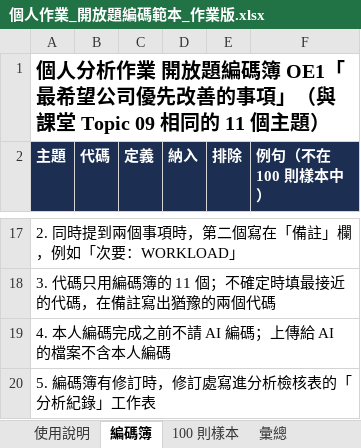
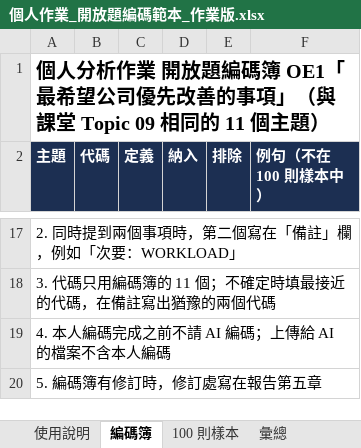
Before and after one commit to yhwjoanna/Psychometrics, an Excel workbook: Assignments/個人作業_開放題編碼範本_作業版.xlsx, sheet 編碼簿, drawn as a sheet; only a part is shown, gaps mark what is left out; values as stored, in another font and other column widths than the file's, no borders; the diff names each change by its address in the sheet, - before the commit and + after, or states it on an @@ line.

```diff
--- a/Assignments/個人作業_開放題編碼範本_作業版.xlsx (sheet 編碼簿)
+++ b/Assignments/個人作業_開放題編碼範本_作業版.xlsx (sheet 編碼簿)
-A20 (主題): 5. 編碼簿有修訂時，修訂處寫進分析檢核表的「分析紀錄」工作表
+A20 (主題): 5. 編碼簿有修訂時，修訂處寫在報告第五章
```
Also changed, not shown: sheet 使用說明, Assignments/Topic07_分析檢核表.xlsx, Assignments/Topic08_分析檢核表.xlsx, 5 other files.
